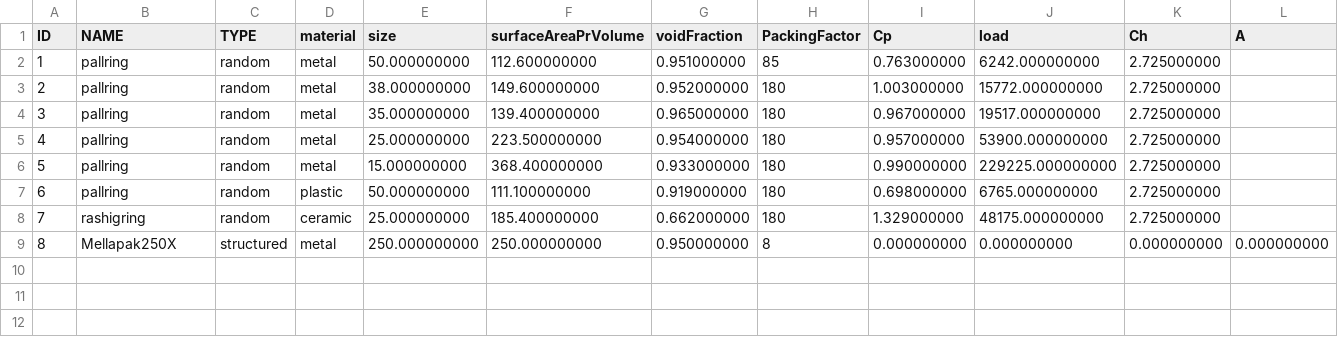
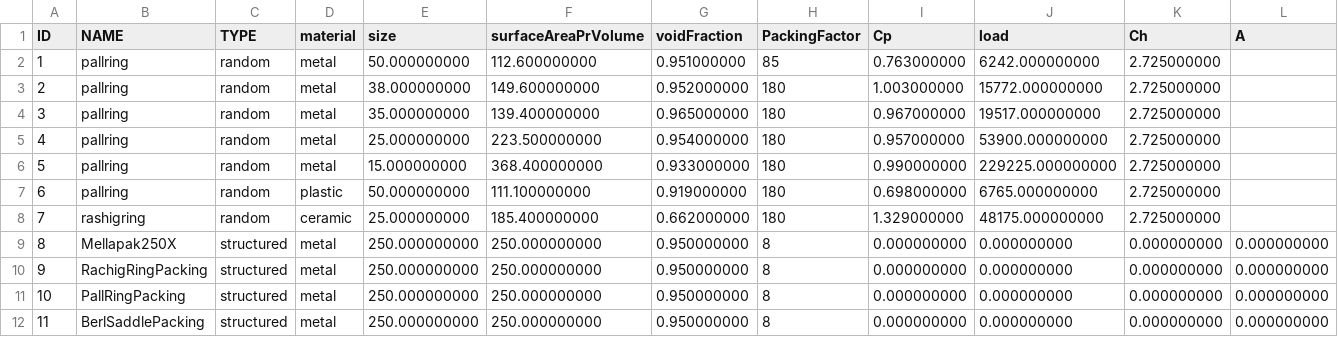
Before and after one commit to equinor/neqsim, a CSV file: src/main/resources/data/Packing.csv, drawn as a sheet.

```diff
--- a/src/main/resources/data/Packing.csv
+++ b/src/main/resources/data/Packing.csv
@@ -9 +9,4 @@
 8,"Mellapak250X","structured","metal",250.000000000,250.000000000,0.950000000,8,0.000000000,0.000000000,0.000000000,0.000000000
+9,"RachigRingPacking","structured","metal",250.000000000,250.000000000,0.950000000,8,0.000000000,0.000000000,0.000000000,0.000000000
+10,"PallRingPacking","structured","metal",250.000000000,250.000000000,0.950000000,8,0.000000000,0.000000000,0.000000000,0.000000000
+11,"BerlSaddlePacking","structured","metal",250.000000000,250.000000000,0.950000000,8,0.000000000,0.000000000,0.000000000,0.000000000
```
Also changed, not shown: 1 other file.
